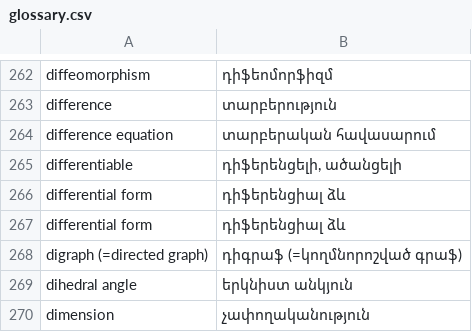
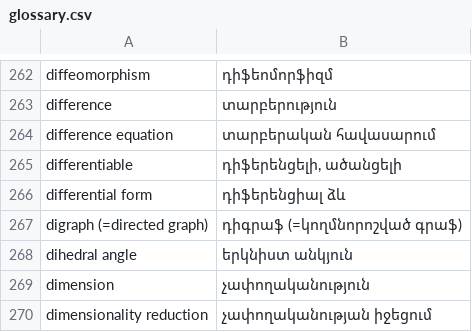
Before and after one commit to mathteam314/armenian-math-glossary, a CSV file: glossary.csv, drawn as a sheet; only a part is shown, gaps mark what is left out; the shorter side is filled out with more unchanged rows; the diff names each change by its address in the sheet, - before the commit and + after, or states it on an @@ line.

```diff
--- a/glossary.csv
+++ b/glossary.csv
-row 267: differential form | դիֆերենցիալ ձև
```
Also changed, not shown: 1 other file.
